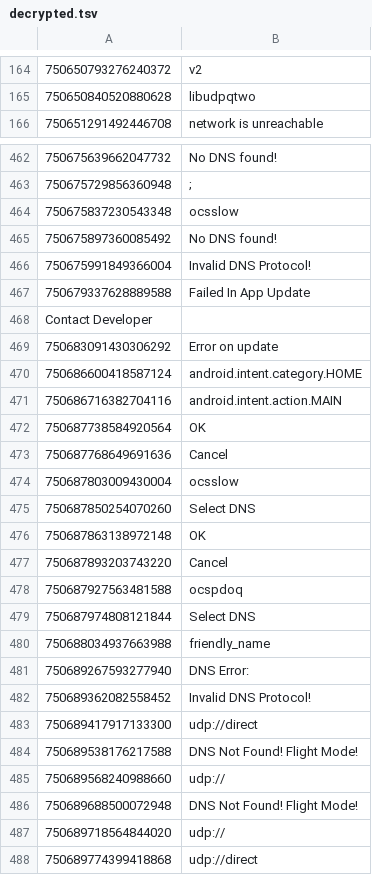
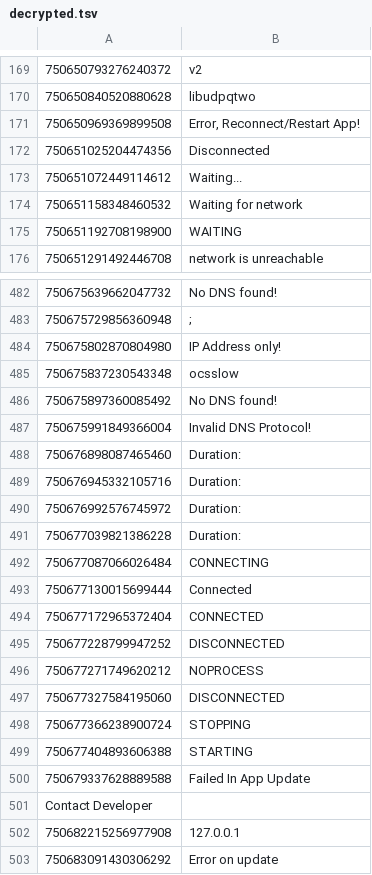
Before and after one commit to minam67889-bit/AM-MST, a TSV file: analysis-amtunnel/report/decrypted.tsv, drawn as a sheet; only a part is shown, gaps mark what is left out; the shorter side is filled out with more unchanged rows; the diff covers the shown part only.

```diff
--- a/analysis-amtunnel/report/decrypted.tsv
+++ b/analysis-amtunnel/report/decrypted.tsv
@@ -165,2 +170,7 @@
 750650840520880628	libudpqtwo
+750650969369899508	Error, Reconnect/Restart App!
+750651025204474356	Disconnected
+750651072449114612	Waiting...
+750651158348460532	Waiting for network
+750651192708198900	WAITING
 750651291492446708	network is unreachable
@@ -463,2 +483,3 @@
 750675729856360948	;
+750675802870804980	IP Address only!
 750675837230543348	ocsslow
@@ -466,4 +487,17 @@
 750675991849366004	Invalid DNS Protocol!
+750676898087465460	Duration:
+750676945332105716	Duration:
+750676992576745972	Duration:
+750677039821386228	Duration:
+750677087066026484	CONNECTING
+750677130015699444	Connected
+750677172965372404	CONNECTED
+750677228799947252	DISCONNECTED
+750677271749620212	NOPROCESS
+750677327584195060	DISCONNECTED
+750677366238900724	STOPPING
+750677404893606388	STARTING
 750679337628889588	Failed In App Update
 Contact Developer
+750682215256977908	127.0.0.1
 750683091430306292	Error on update
```
Also changed, not shown: 19 added rows and 2 edited cells elsewhere in this file, 5 other files.
